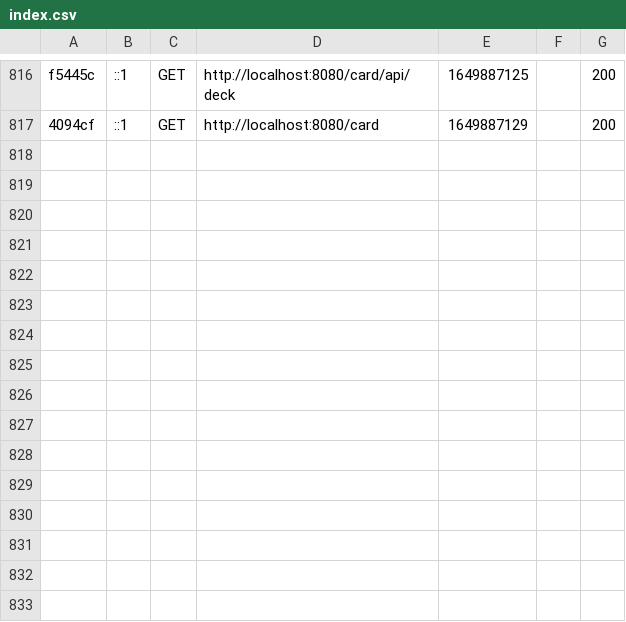
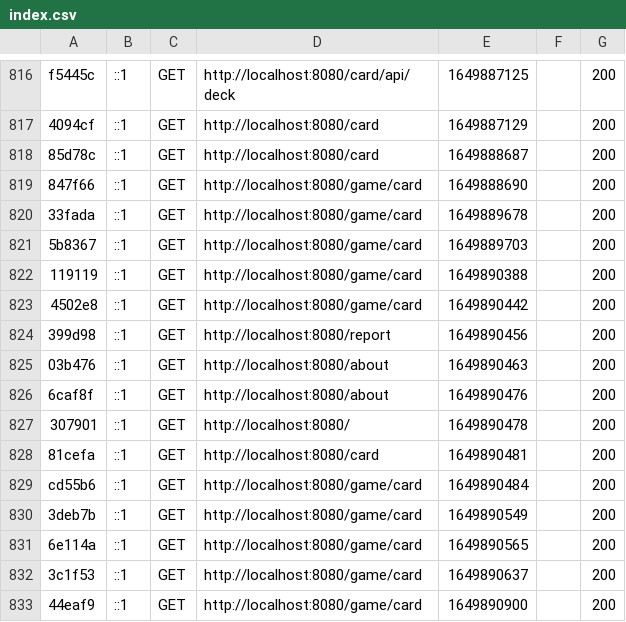
Before and after one commit to e-verdugo/mvc, a CSV file: var/cache/dev/profiler/index.csv, drawn as a sheet; only a part is shown, gaps mark what is left out.

```diff
--- a/var/cache/dev/profiler/index.csv
+++ b/var/cache/dev/profiler/index.csv
@@ -817 +817,17 @@ f5445c,::1,GET,http://localhost:8080/card/api/deck,1649887125,,200
 4094cf,::1,GET,http://localhost:8080/card,1649887129,,200
+85d78c,::1,GET,http://localhost:8080/card,1649888687,,200
+847f66,::1,GET,http://localhost:8080/game/card,1649888690,,200
+33fada,::1,GET,http://localhost:8080/game/card,1649889678,,200
+5b8367,::1,GET,http://localhost:8080/game/card,1649889703,,200
+119119,::1,GET,http://localhost:8080/game/card,1649890388,,200
+4502e8,::1,GET,http://localhost:8080/game/card,1649890442,,200
+399d98,::1,GET,http://localhost:8080/report,1649890456,,200
+03b476,::1,GET,http://localhost:8080/about,1649890463,,200
+6caf8f,::1,GET,http://localhost:8080/about,1649890476,,200
+307901,::1,GET,http://localhost:8080/,1649890478,,200
+81cefa,::1,GET,http://localhost:8080/card,1649890481,,200
+cd55b6,::1,GET,http://localhost:8080/game/card,1649890484,,200
+3deb7b,::1,GET,http://localhost:8080/game/card,1649890549,,200
+6e114a,::1,GET,http://localhost:8080/game/card,1649890565,,200
+3c1f53,::1,GET,http://localhost:8080/game/card,1649890637,,200
+44eaf9,::1,GET,http://localhost:8080/game/card,1649890900,,200
```
Also changed, not shown: 40 other files.
